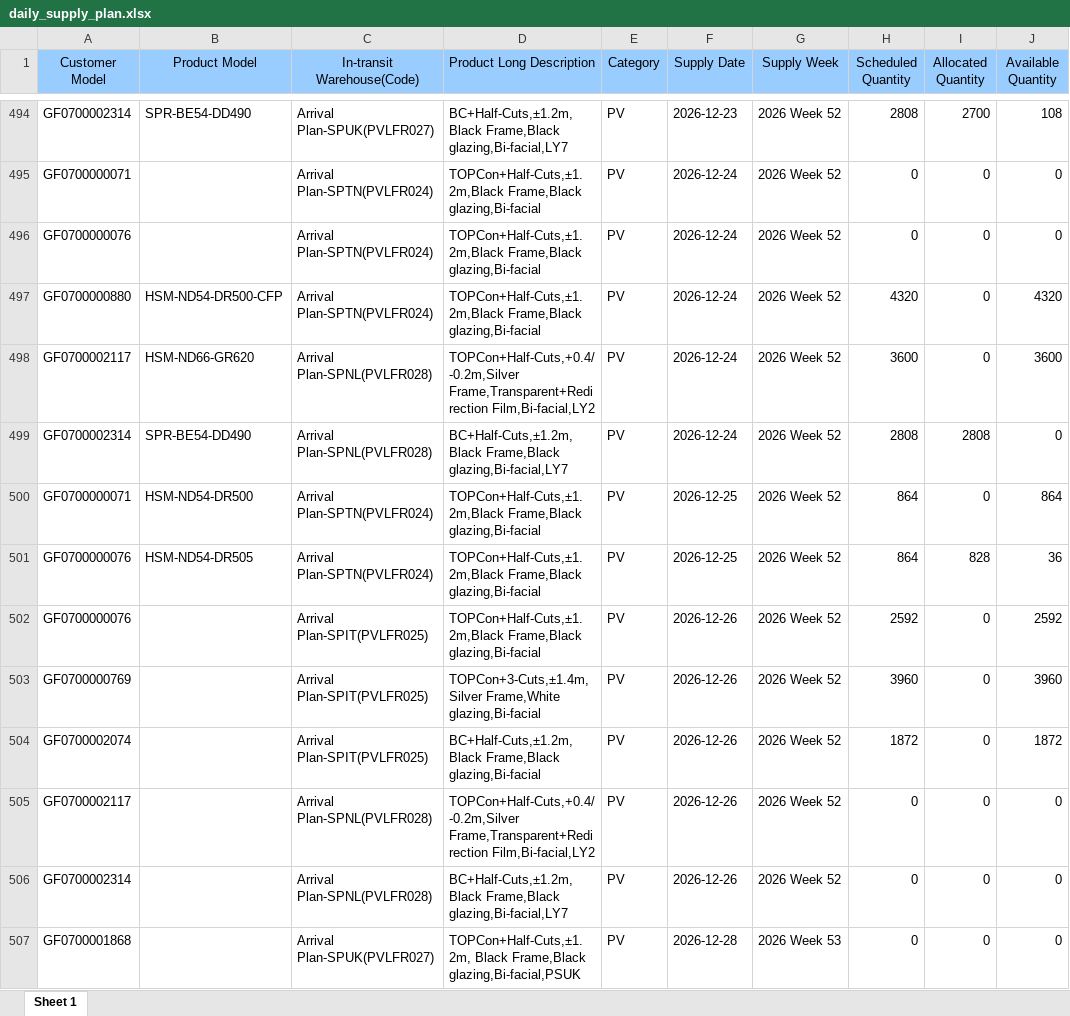
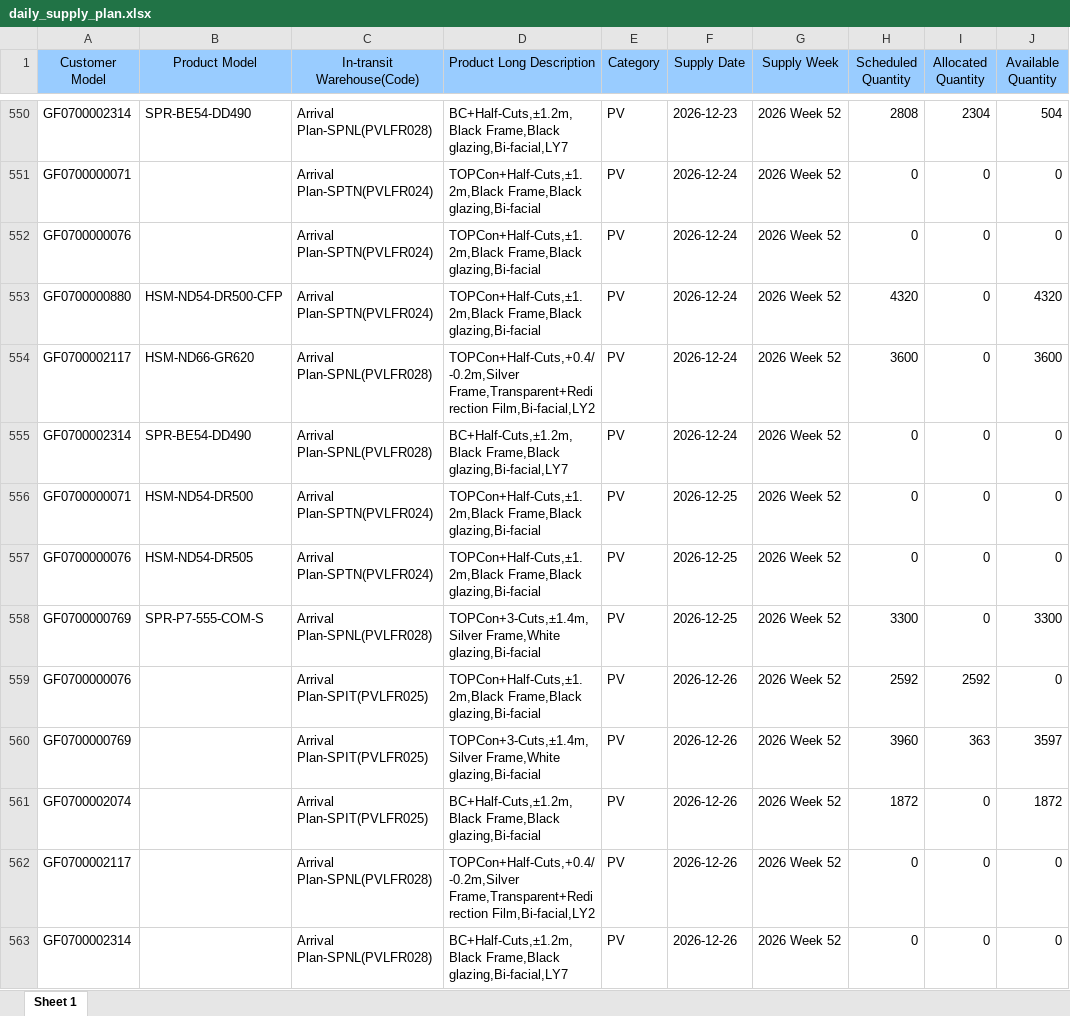
Before and after one commit to hantsuii/EUPV2026, an Excel workbook: templates/daily_supply_plan.xlsx, sheet Sheet 1, drawn as a sheet; only a part is shown, gaps mark what is left out; the shorter side is filled out with more unchanged rows; values as stored, in another font and other column widths than the file's, no borders; addresses are those after the commit; the diff covers the shown part only; the diff names each change by its address in the sheet, - before the commit and + after, or states it on an @@ line.

```diff
--- a/templates/daily_supply_plan.xlsx (sheet Sheet 1)
+++ b/templates/daily_supply_plan.xlsx (sheet Sheet 1)
-C550 (In-transit Warehouse(Code)): Arrival Plan-SPUK(PVLFR027)
+C550 (In-transit Warehouse(Code)): Arrival Plan-SPNL(PVLFR028)
-I550 (Allocated Quantity): 2700
+I550 (Allocated Quantity): 2304
-J550 (Available Quantity): 108
+J550 (Available Quantity): 504
-H555 (Scheduled Quantity): 2808
+H555 (Scheduled Quantity): 0
-I555 (Allocated Quantity): 2808
+I555 (Allocated Quantity): 0
-H556:H557 (Scheduled Quantity): 864
+H556:H557 (Scheduled Quantity): 0
-J556 (Available Quantity): 864
+J556 (Available Quantity): 0
-I557 (Allocated Quantity): 828
+I557 (Allocated Quantity): 0
-J557 (Available Quantity): 36
+J557 (Available Quantity): 0
+row 558: GF0700000769 | SPR-P7-555-COM-S | Arrival Plan-SPNL(PVLFR028) | TOPCon+3-Cuts,±1.4m,Silver Frame,White glazing,Bi-facial | PV | 2026-12-25 | 2026 Week 52 | 3300 | 0 | 3300
-I559 (Allocated Quantity): 0
+I559 (Allocated Quantity): 2592
-J559 (Available Quantity): 2592
+J559 (Available Quantity): 0
-I560 (Allocated Quantity): 0
+I560 (Allocated Quantity): 363
-J560 (Available Quantity): 3960
+J560 (Available Quantity): 3597
```
Also changed, not shown: 129 added rows, 5 removed rows, 15 moved rows and 263 edited cells elsewhere in this sheet, templates/inventory.xlsx, 2 other files.
